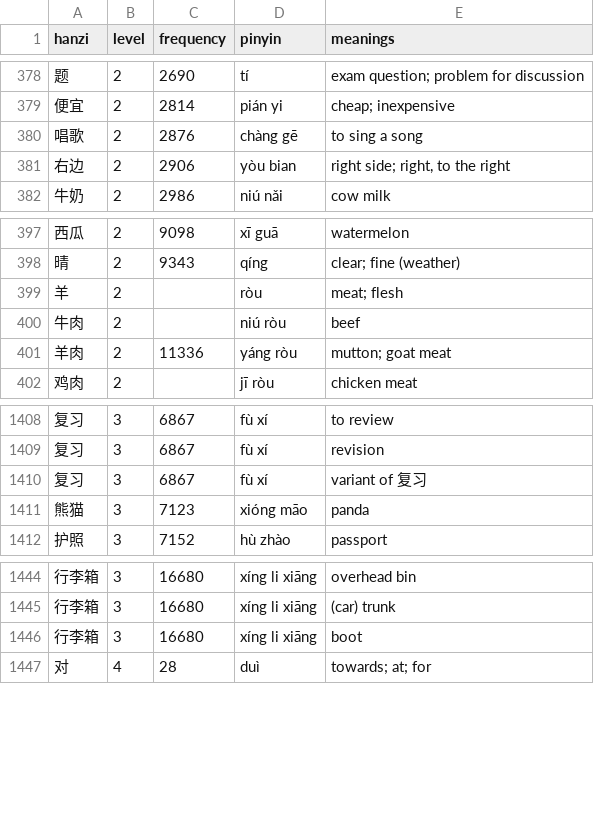
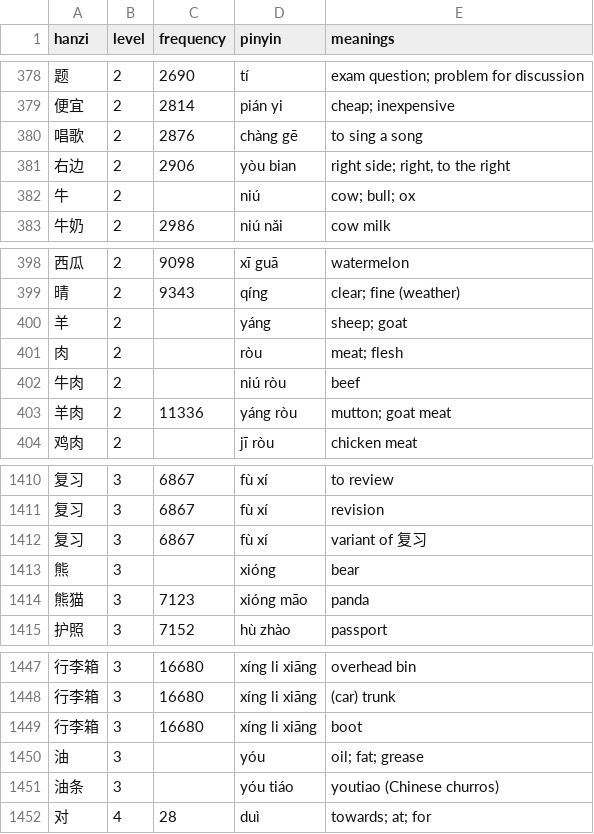
Before and after one commit to MarcFraile/hsk-flash-cards, a CSV file: data/hsk-manual.csv, drawn as a sheet; only a part is shown, gaps mark what is left out; addresses are those after the commit; the diff names each change by its address in the sheet, - before the commit and + after, or states it on an @@ line.

Commit message:
data/hsk-manual: fix wrong character in one entry; add some simple words not covered by HSK.

```diff
--- a/data/hsk-manual.csv
+++ b/data/hsk-manual.csv
+row 382: 牛 | 2 |  | niú | cow; bull; ox
-D400 (pinyin): ròu
+D400 (pinyin): yáng
-E400 (meanings): meat; flesh
+E400 (meanings): sheep; goat
+row 401: 肉 | 2 |  | ròu | meat; flesh
+row 1413: 熊 | 3 |  | xióng | bear
+row 1450: 油 | 3 |  | yóu | oil; fat; grease
+row 1451: 油条 | 3 |  | yóu tiáo | youtiao (Chinese churros)
```
